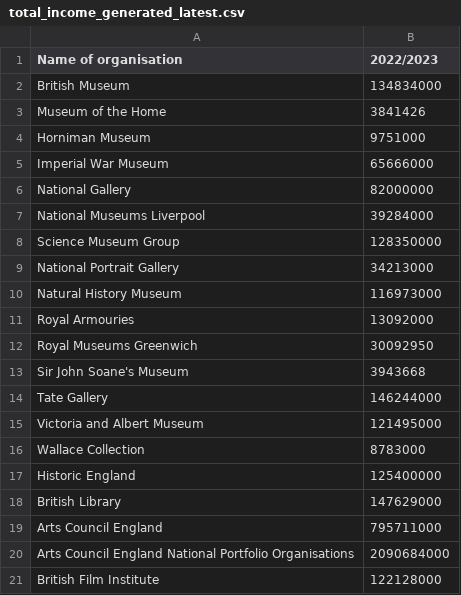
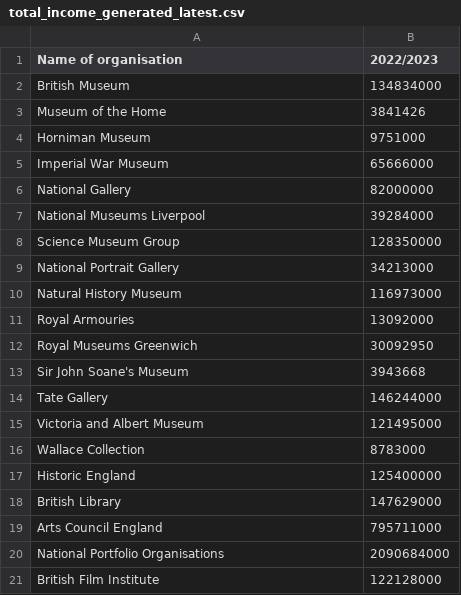
Before and after one commit to open-innovations/northumbria-culture-connect, a CSV file: src/data/dcms/funding/_data/total_income_generated_latest.csv, drawn as a sheet; the diff names each change by its address in the sheet, - before the commit and + after, or states it on an @@ line.

Commit message:
Update DCMS funding pipeline

```diff
--- a/src/data/dcms/funding/_data/total_income_generated_latest.csv
+++ b/src/data/dcms/funding/_data/total_income_generated_latest.csv
-A20 (Name of organisation): Arts Council England National Portfolio Organisations
+A20 (Name of organisation): National Portfolio Organisations
```
Also changed, not shown: src/data/dcms/funding/_data/release/income_vs_funding.csv, 1 other file.
